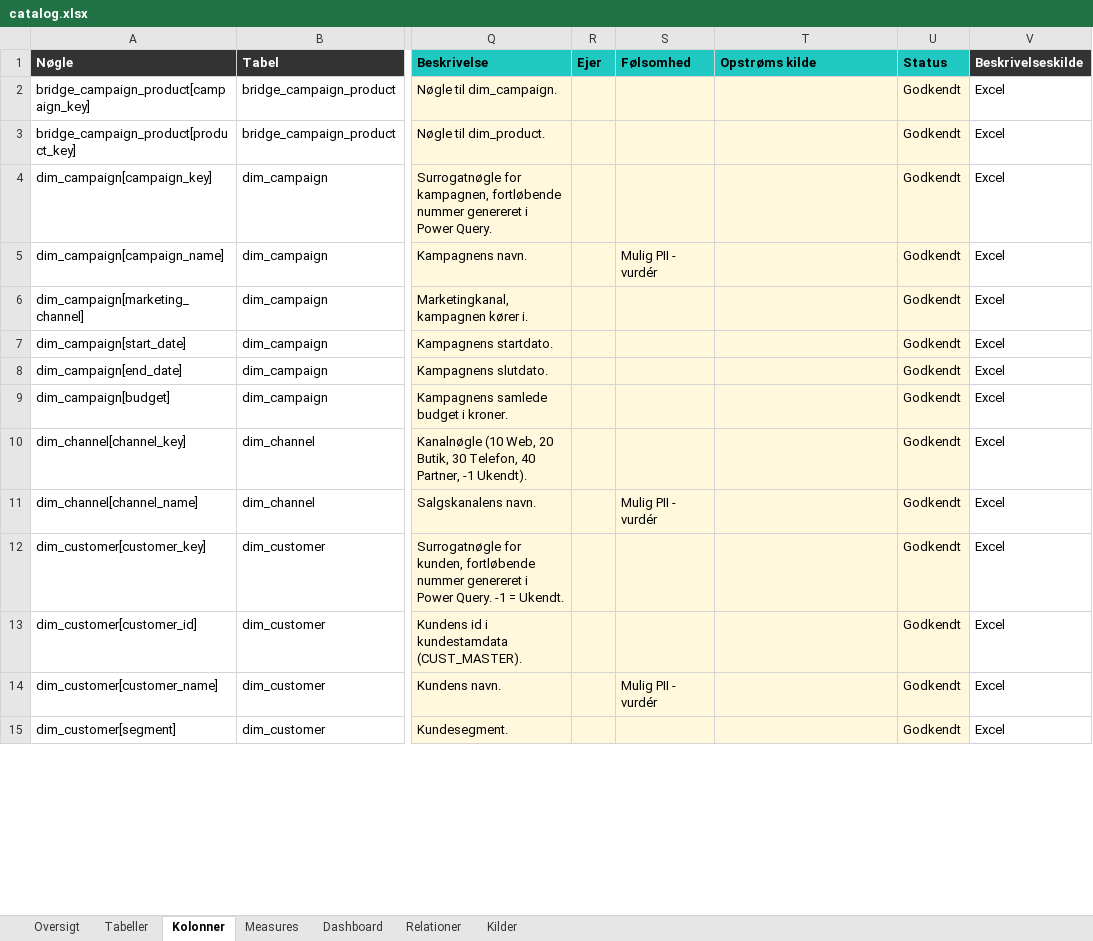
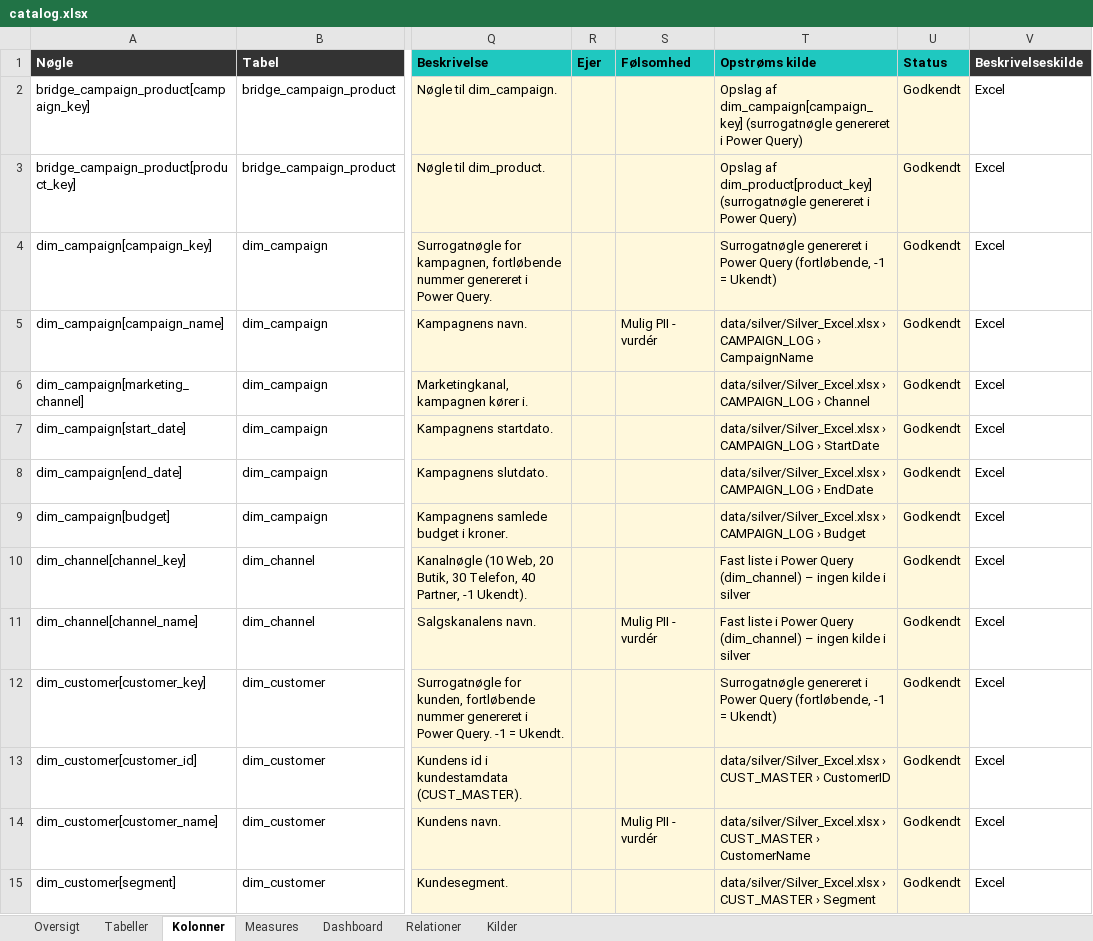
Before and after one commit to Forza20/Datamodellering, an Excel workbook: output/sales_model/docs/catalog.xlsx, sheet Kolonner, drawn as a sheet; only a part is shown, gaps mark what is left out; values as stored, in another font and other column widths than the file's, no borders; the diff covers the shown part only; the diff names each change by its address in the sheet, - before the commit and + after, or states it on an @@ line.

```diff
--- a/output/sales_model/docs/catalog.xlsx (sheet Kolonner)
+++ b/output/sales_model/docs/catalog.xlsx (sheet Kolonner)
-T2 (Opstrøms kilde): (empty)
+T2 (Opstrøms kilde): Opslag af dim_campaign[campaign_key] (surrogatnøgle genereret i Power Query)
-T3 (Opstrøms kilde): (empty)
+T3 (Opstrøms kilde): Opslag af dim_product[product_key] (surrogatnøgle genereret i Power Query)
-T4 (Opstrøms kilde): (empty)
+T4 (Opstrøms kilde): Surrogatnøgle genereret i Power Query (fortløbende, -1 = Ukendt)
-T5 (Opstrøms kilde): (empty)
+T5 (Opstrøms kilde): data/silver/Silver_Excel.xlsx › CAMPAIGN_LOG › CampaignName
-T6 (Opstrøms kilde): (empty)
+T6 (Opstrøms kilde): data/silver/Silver_Excel.xlsx › CAMPAIGN_LOG › Channel
-T7 (Opstrøms kilde): (empty)
+T7 (Opstrøms kilde): data/silver/Silver_Excel.xlsx › CAMPAIGN_LOG › StartDate
-T8 (Opstrøms kilde): (empty)
+T8 (Opstrøms kilde): data/silver/Silver_Excel.xlsx › CAMPAIGN_LOG › EndDate
-T9 (Opstrøms kilde): (empty)
+T9 (Opstrøms kilde): data/silver/Silver_Excel.xlsx › CAMPAIGN_LOG › Budget
-T10:T11 (Opstrøms kilde): (empty)
+T10:T11 (Opstrøms kilde): Fast liste i Power Query (dim_channel) – ingen kilde i silver
-T12 (Opstrøms kilde): (empty)
+T12 (Opstrøms kilde): Surrogatnøgle genereret i Power Query (fortløbende, -1 = Ukendt)
-T13 (Opstrøms kilde): (empty)
+T13 (Opstrøms kilde): data/silver/Silver_Excel.xlsx › CUST_MASTER › CustomerID
-T14 (Opstrøms kilde): (empty)
+T14 (Opstrøms kilde): data/silver/Silver_Excel.xlsx › CUST_MASTER › CustomerName
-T15 (Opstrøms kilde): (empty)
+T15 (Opstrøms kilde): data/silver/Silver_Excel.xlsx › CUST_MASTER › Segment
```
Also changed, not shown: 61 edited cells elsewhere in this sheet, sheet Tabeller, sheet Oversigt, 3 other files.
